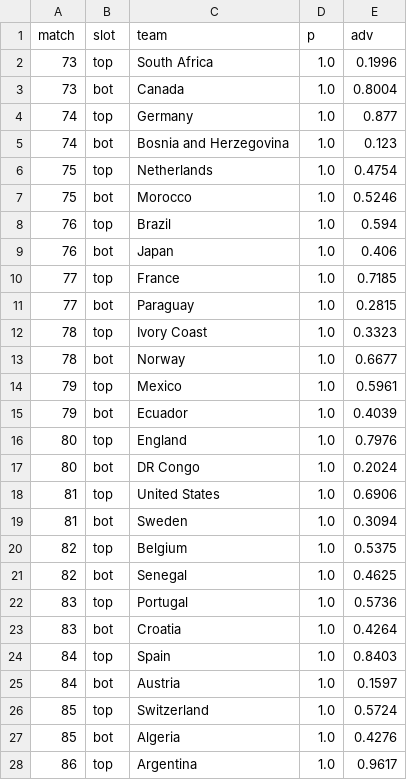
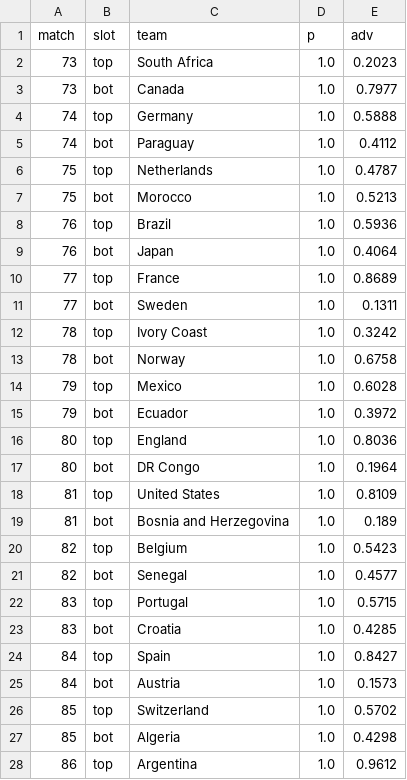
Before and after one commit to Mowy2001/wc26, a CSV file: outputs/bracket.csv, drawn as a sheet; only a part is shown; the diff covers the shown part only.

```diff
--- a/outputs/bracket.csv
+++ b/outputs/bracket.csv
@@ -1,28 +1,28 @@
 match,slot,team,p,adv
-73,top,South Africa,1.0,0.1996
-73,bot,Canada,1.0,0.8004
-74,top,Germany,1.0,0.877
-74,bot,Bosnia and Herzegovina,1.0,0.123
-75,top,Netherlands,1.0,0.4754
-75,bot,Morocco,1.0,0.5246
-76,top,Brazil,1.0,0.594
-76,bot,Japan,1.0,0.406
-77,top,France,1.0,0.7185
-77,bot,Paraguay,1.0,0.2815
-78,top,Ivory Coast,1.0,0.3323
-78,bot,Norway,1.0,0.6677
-79,top,Mexico,1.0,0.5961
-79,bot,Ecuador,1.0,0.4039
-80,top,England,1.0,0.7976
-80,bot,DR Congo,1.0,0.2024
-81,top,United States,1.0,0.6906
-81,bot,Sweden,1.0,0.3094
-82,top,Belgium,1.0,0.5375
-82,bot,Senegal,1.0,0.4625
-83,top,Portugal,1.0,0.5736
-83,bot,Croatia,1.0,0.4264
-84,top,Spain,1.0,0.8403
-84,bot,Austria,1.0,0.1597
-85,top,Switzerland,1.0,0.5724
-85,bot,Algeria,1.0,0.4276
-86,top,Argentina,1.0,0.9617
+73,top,South Africa,1.0,0.2023
+73,bot,Canada,1.0,0.7977
+74,top,Germany,1.0,0.5888
+74,bot,Paraguay,1.0,0.4112
+75,top,Netherlands,1.0,0.4787
+75,bot,Morocco,1.0,0.5213
+76,top,Brazil,1.0,0.5936
+76,bot,Japan,1.0,0.4064
+77,top,France,1.0,0.8689
+77,bot,Sweden,1.0,0.1311
+78,top,Ivory Coast,1.0,0.3242
+78,bot,Norway,1.0,0.6758
+79,top,Mexico,1.0,0.6028
+79,bot,Ecuador,1.0,0.3972
+80,top,England,1.0,0.8036
+80,bot,DR Congo,1.0,0.1964
+81,top,United States,1.0,0.8109
+81,bot,Bosnia and Herzegovina,1.0,0.189
+82,top,Belgium,1.0,0.5423
+82,bot,Senegal,1.0,0.4577
+83,top,Portugal,1.0,0.5715
+83,bot,Croatia,1.0,0.4285
+84,top,Spain,1.0,0.8427
+84,bot,Austria,1.0,0.1573
+85,top,Switzerland,1.0,0.5702
+85,bot,Algeria,1.0,0.4298
+86,top,Argentina,1.0,0.9612
```
Also changed, not shown: 65 edited cells elsewhere in this file, outputs/distinct_scorers.csv, outputs/golden_boot.csv, 12 other files.
